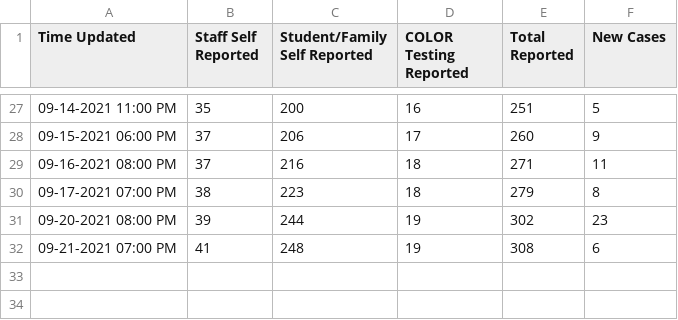
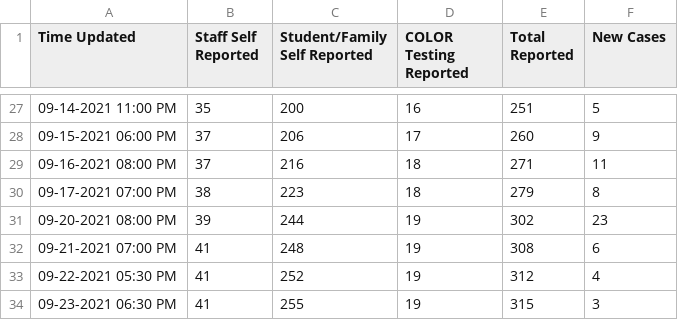
Before and after one commit to angela139/sfusdcovidtracker, a CSV file: SFUSD_Covid_Cases.csv, drawn as a sheet; only a part is shown, gaps mark what is left out; the diff names each change by its address in the sheet, - before the commit and + after, or states it on an @@ line.

Commit message:
Updated both data

```diff
--- a/SFUSD_Covid_Cases.csv
+++ b/SFUSD_Covid_Cases.csv
+row 33: 09-22-2021 05:30 PM | 41 | 252 | 19 | 312 | 4
+row 34: 09-23-2021 06:30 PM | 41 | 255 | 19 | 315 | 3
```
Also changed, not shown: SFUSD_Schools_Cases.csv.
